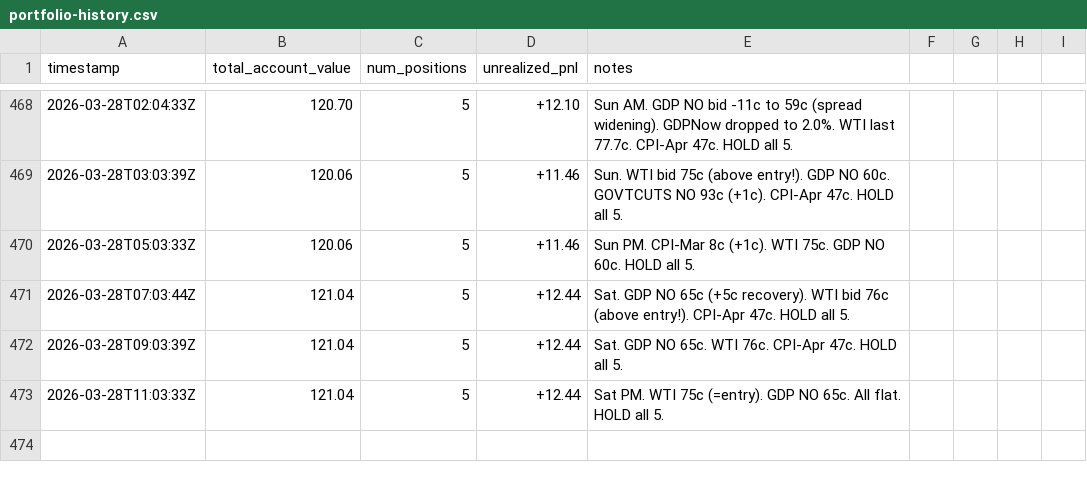
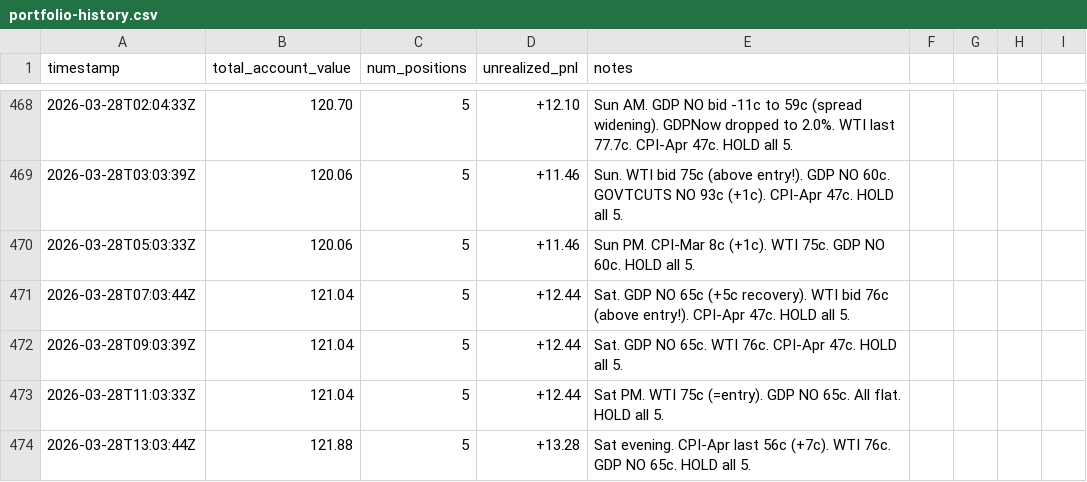
Before and after one commit to lsk567/omar-data, a CSV file: kalshi/quant/portfolio-history.csv, drawn as a sheet; only a part is shown, gaps mark what is left out; the diff names each change by its address in the sheet, - before the commit and + after, or states it on an @@ line.

```diff
--- a/kalshi/quant/portfolio-history.csv
+++ b/kalshi/quant/portfolio-history.csv
+row 474: 2026-03-28T13:03:44Z | 121.88 | 5 | +13.28 | Sat evening. CPI-Apr last 56c (+7c). WTI 76c. GDP NO 65c. HOLD all 5.
```
Also changed, not shown: kalshi/quant/trade-log.csv.
